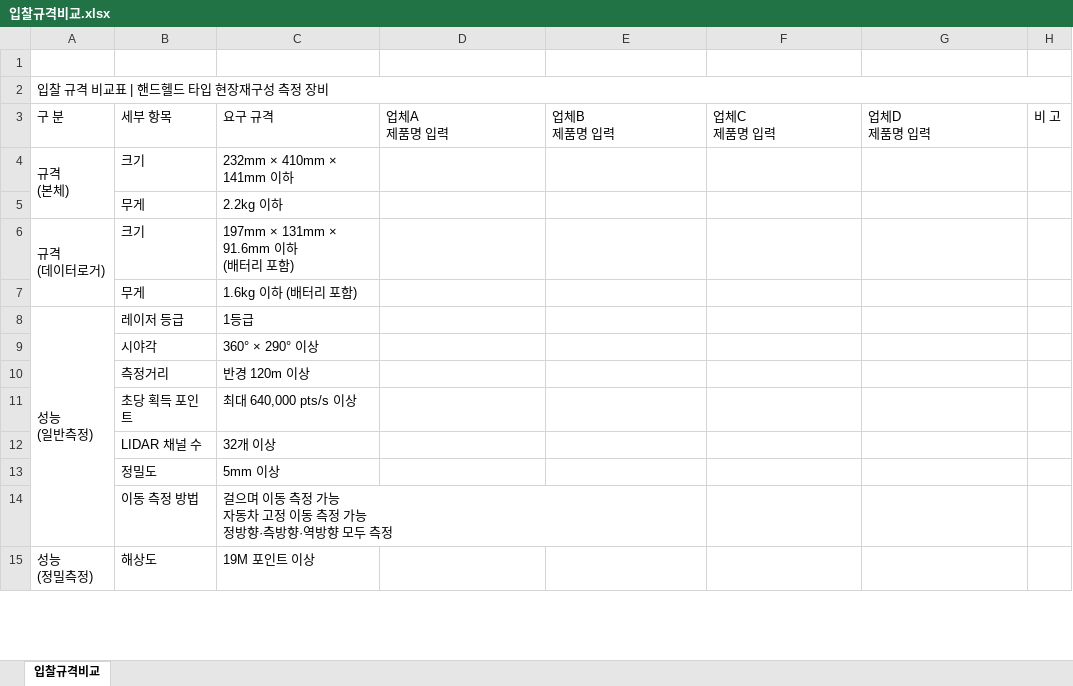
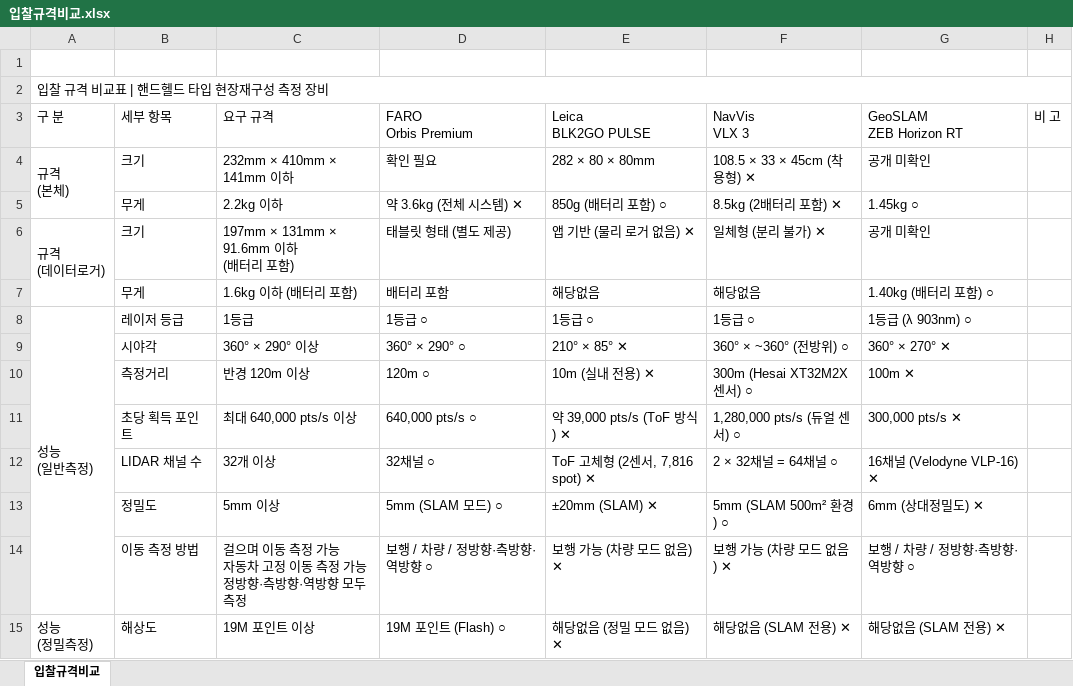
Before and after one commit to joonabi/freescan_for_auto, an Excel workbook: 3d_scan/police_korea/입찰규격비교.xlsx, sheet 입찰규격비교, drawn as a sheet; only a part is shown; values as stored, in another font and other column widths than the file's, no cell formats; removed rows and columns are numbered as before the commit, all else as after; ↵ is a line break in a cell; the diff covers the shown part only; the diff names each change by its address in the sheet, - before the commit and + after, or states it on an @@ line.

```diff
--- a/3d_scan/police_korea/입찰규격비교.xlsx (sheet 입찰규격비교)
+++ b/3d_scan/police_korea/입찰규격비교.xlsx (sheet 입찰규격비교)
-D3: 업체A ↵ 제품명 입력
+D3: FARO ↵ Orbis Premium
-E3: 업체B ↵ 제품명 입력
+E3: Leica ↵ BLK2GO PULSE
-F3: 업체C ↵ 제품명 입력
+F3: NavVis ↵ VLX 3
-G3: 업체D ↵ 제품명 입력
+G3: GeoSLAM ↵ ZEB Horizon RT
-D4 (FARO Orbis Premium): (empty)
+D4 (FARO Orbis Premium): 확인 필요
-E4 (Leica BLK2GO PULSE): (empty)
+E4 (Leica BLK2GO PULSE): 282 × 80 × 80mm
-F4 (NavVis VLX 3): (empty)
+F4 (NavVis VLX 3): 108.5 × 33 × 45cm (착용형) ✕
-G4 (GeoSLAM ZEB Horizon RT): (empty)
+G4 (GeoSLAM ZEB Horizon RT): 공개 미확인
-row 5:  | 무게 | 2.2kg 이하
+row 5:  | 무게 | 2.2kg 이하 | 약 3.6kg (전체 시스템) ✕ | 850g (배터리 포함) ○ | 8.5kg (2배터리 포함) ✕ | 1.45kg ○
-D6 (FARO Orbis Premium): (empty)
+D6 (FARO Orbis Premium): 태블릿 형태 (별도 제공)
-E6 (Leica BLK2GO PULSE): (empty)
+E6 (Leica BLK2GO PULSE): 앱 기반 (물리 로거 없음) ✕
-F6 (NavVis VLX 3): (empty)
+F6 (NavVis VLX 3): 일체형 (분리 불가) ✕
-G6 (GeoSLAM ZEB Horizon RT): (empty)
+G6 (GeoSLAM ZEB Horizon RT): 공개 미확인
-row 7:  | 무게 | 1.6kg 이하 (배터리 포함)
+row 7:  | 무게 | 1.6kg 이하 (배터리 포함) | 배터리 포함 | 해당없음 | 해당없음 | 1.40kg (배터리 포함) ○
-D8 (FARO Orbis Premium): (empty)
+D8 (FARO Orbis Premium): 1등급 ○
-E8 (Leica BLK2GO PULSE): (empty)
+E8 (Leica BLK2GO PULSE): 1등급 ○
-F8 (NavVis VLX 3): (empty)
+F8 (NavVis VLX 3): 1등급 ○
-G8 (GeoSLAM ZEB Horizon RT): (empty)
+G8 (GeoSLAM ZEB Horizon RT): 1등급 (λ 903nm) ○
-row 9:  | 시야각 | 360° × 290° 이상
-row 10:  | 측정거리 | 반경 120m 이상
-row 11:  | 초당 획득 포인트 | 최대 640,000 pts/s 이상
-row 12:  | LIDAR 채널 수 | 32개 이상
-row 13:  | 정밀도 | 5mm 이상
-row 14:  | 이동 측정 방법 | 걸으며 이동 측정 가능 ↵ 자동차 고정 이동 측정 가능 ↵ 정방향·측방향·역방향 모두 측정
+row 9:  | 시야각 | 360° × 290° 이상 | 360° × 290° ○ | 210° × 85° ✕ | 360° × ~360° (전방위) ○ | 360° × 270° ✕
+row 10:  | 측정거리 | 반경 120m 이상 | 120m ○ | 10m (실내 전용) ✕ | 300m (Hesai XT32M2X 센서) ○ | 100m ✕
+row 11:  | 초당 획득 포인트 | 최대 640,000 pts/s 이상 | 640,000 pts/s ○ | 약 39,000 pts/s (ToF 방식) ✕ | 1,280,000 pts/s (듀얼 센서) ○ | 300,000 pts/s ✕
+row 12:  | LIDAR 채널 수 | 32개 이상 | 32채널 ○ | ToF 고체형 (2센서, 7,816 spot) ✕ | 2 × 32채널 = 64채널 ○ | 16채널 (Velodyne VLP-16) ✕
+row 13:  | 정밀도 | 5mm 이상 | 5mm (SLAM 모드) ○ | ±20mm (SLAM) ✕ | 5mm (SLAM 500m² 환경) ○ | 6mm (상대정밀도) ✕
+row 14:  | 이동 측정 방법 | 걸으며 이동 측정 가능 ↵ 자동차 고정 이동 측정 가능 ↵ 정방향·측방향·역방향 모두 측정 | 보행 / 차량 / 정방향·측방향·역방향 ○ | 보행 가능 (차량 모드 없음) ✕ | 보행 가능 (차량 모드 없음) ✕ | 보행 / 차량 / 정방향·측방향·역방향 ○
-D15 (FARO Orbis Premium): (empty)
+D15 (FARO Orbis Premium): 19M 포인트 (Flash) ○
-E15 (Leica BLK2GO PULSE): (empty)
+E15 (Leica BLK2GO PULSE): 해당없음 (정밀 모드 없음) ✕
-F15 (NavVis VLX 3): (empty)
+F15 (NavVis VLX 3): 해당없음 (SLAM 전용) ✕
-G15 (GeoSLAM ZEB Horizon RT): (empty)
+G15 (GeoSLAM ZEB Horizon RT): 해당없음 (SLAM 전용) ✕
```
Also changed, not shown: 18 added rows, 17 removed rows, 23 edited cells and merged cells elsewhere in this sheet, cell formats, 1 other file.
